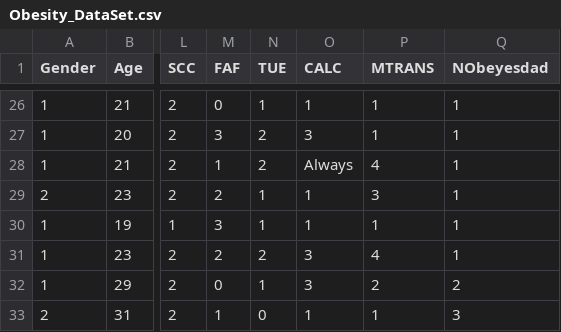
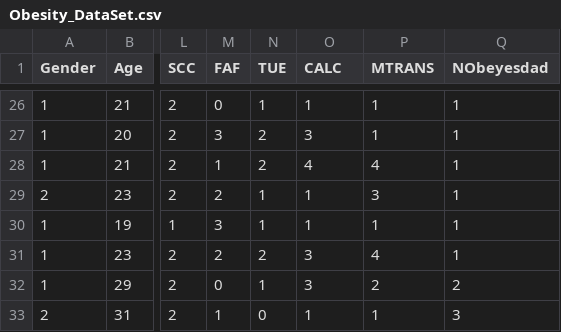
Before and after one commit to shahriariit/opendataset, a CSV file: Obesity_DataSet.csv, drawn as a sheet; only a part is shown, gaps mark what is left out; the diff names each change by its address in the sheet, - before the commit and + after, or states it on an @@ line.

Commit message:
Add files via upload

```diff
--- a/Obesity_DataSet.csv
+++ b/Obesity_DataSet.csv
-O28 (CALC): Always
+O28 (CALC): 4
```
